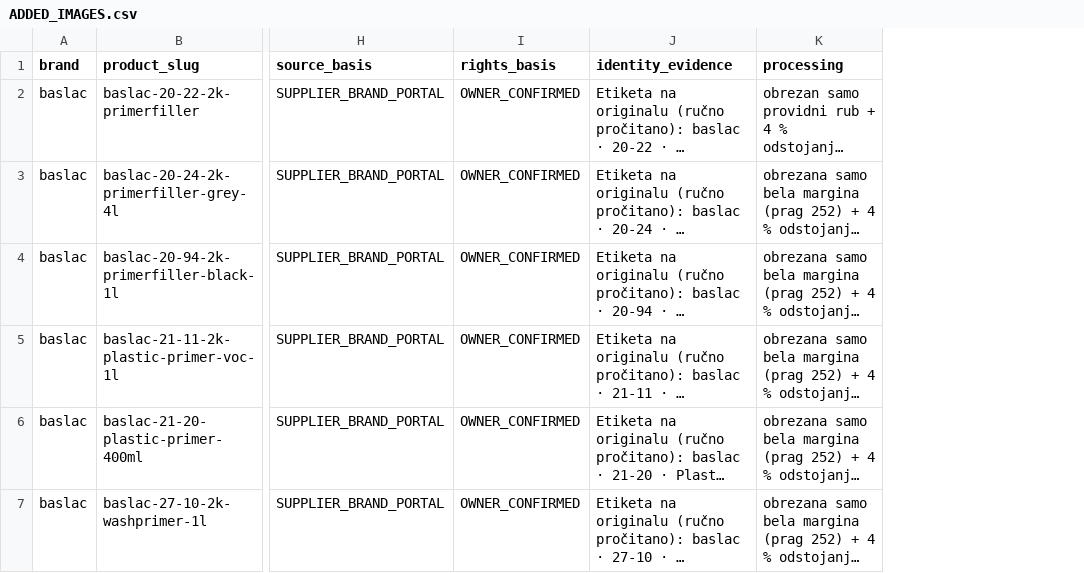
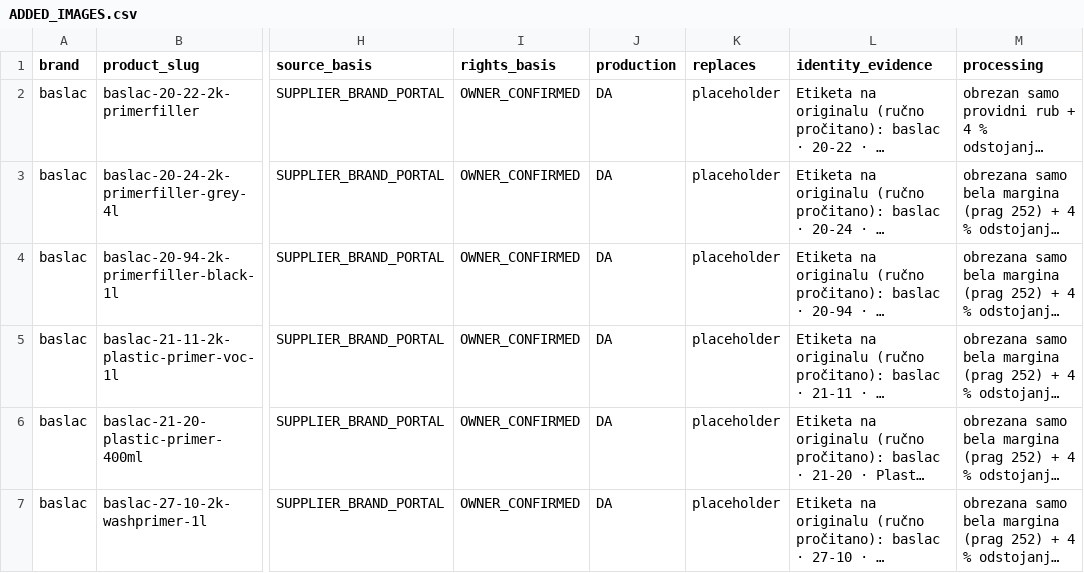
Before and after one commit to carsystemirmdoo-hue/carsystemirm, a CSV file: docs/catalog/image-gaps-2026-10/ADDED_IMAGES.csv, drawn as a sheet; only a part is shown, gaps mark what is left out; long unchanged cells end in …; the diff covers the shown part only; the diff names each change by its address in the sheet, - before the commit and + after, or states it on an @@ line.

```diff
--- a/docs/catalog/image-gaps-2026-10/ADDED_IMAGES.csv
+++ b/docs/catalog/image-gaps-2026-10/ADDED_IMAGES.csv
+column J (production), rows 2-7: all DA
+column K (replaces), rows 2-7: all placeholder
```
Also changed, not shown: 1 added row elsewhere in this file, 12 other files.
